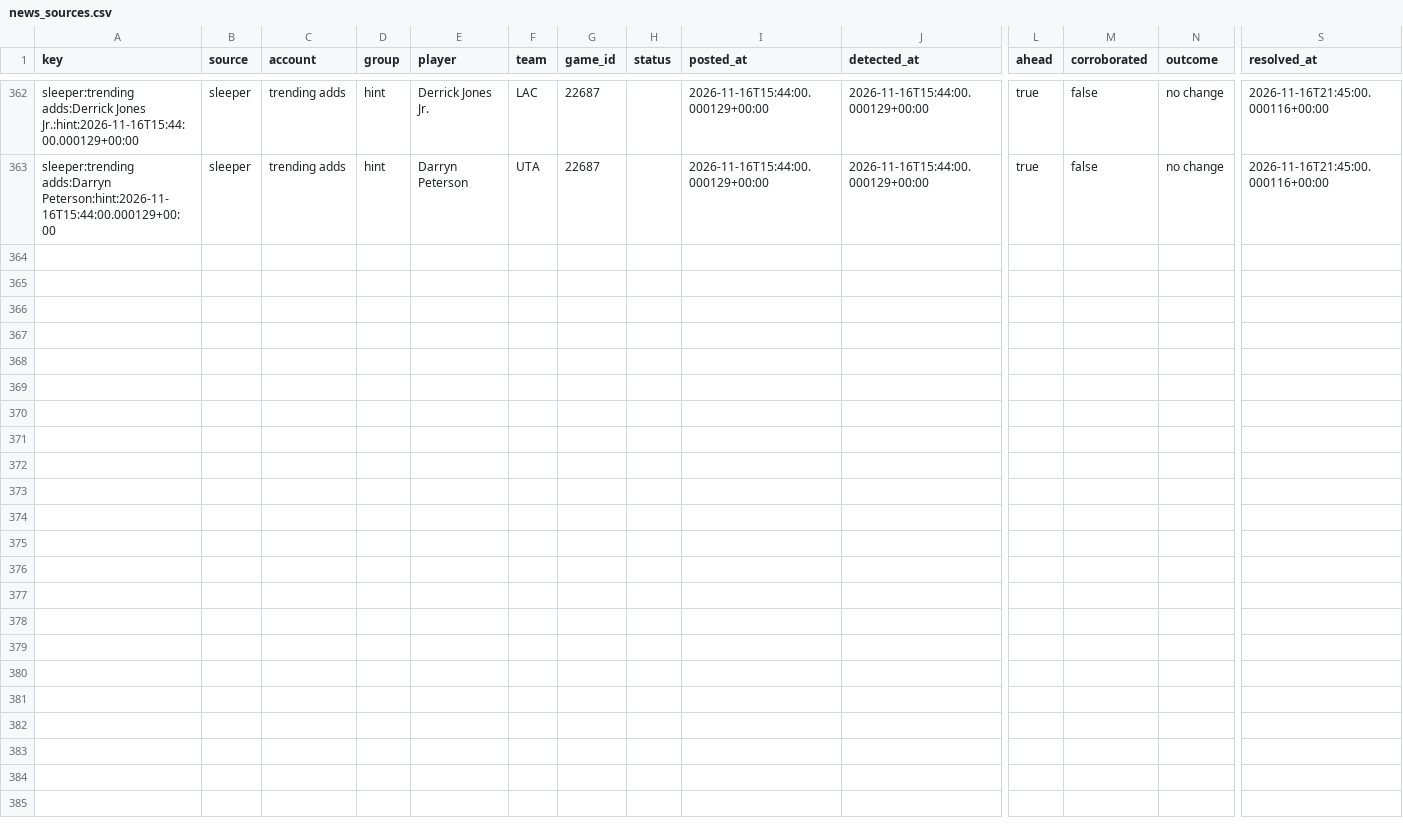
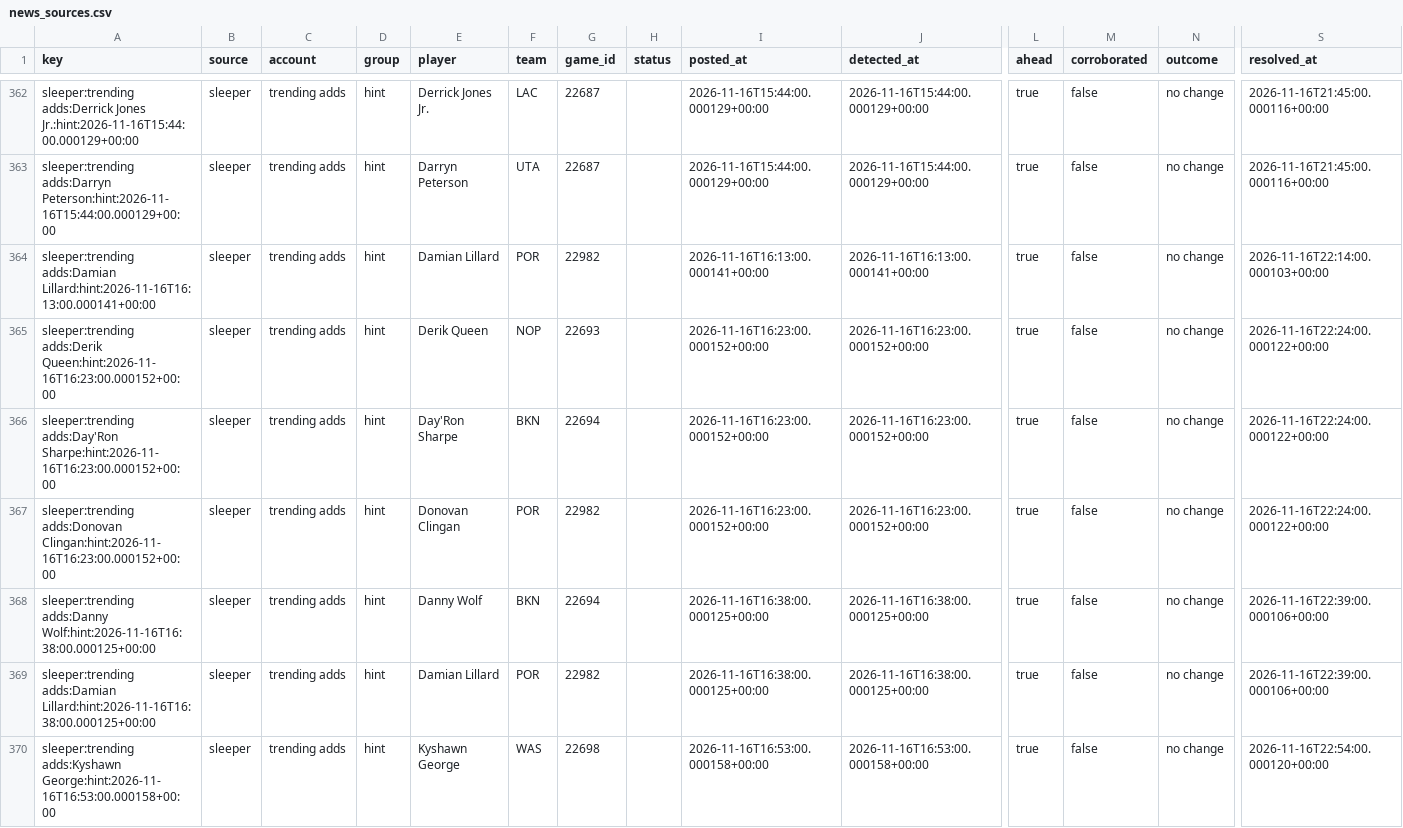
Before and after one commit to PirateKingInc/test-m11, a CSV file: ledger/news_sources.csv, drawn as a sheet; only a part is shown, gaps mark what is left out; rows hold the shown columns only; the diff names each change by its address in the sheet, - before the commit and + after, or states it on an @@ line.

```diff
--- a/ledger/news_sources.csv
+++ b/ledger/news_sources.csv
+row 364: sleeper:trending adds:Damian Lillard:hint:2026-11-16T16:13:00.000141+00:00 | sleeper | trending adds | hint | Damian Lillard | POR | 22982 |  | 2026-11-16T16:13:00.000141+00:00 | 2026-11-16T16:13:00.000141+00:00 | true | false | no change | 2026-11-16T22:14:00.000103+00:00
+row 365: sleeper:trending adds:Derik Queen:hint:2026-11-16T16:23:00.000152+00:00 | sleeper | trending adds | hint | Derik Queen | NOP | 22693 |  | 2026-11-16T16:23:00.000152+00:00 | 2026-11-16T16:23:00.000152+00:00 | true | false | no change | 2026-11-16T22:24:00.000122+00:00
+row 366: sleeper:trending adds:Day'Ron Sharpe:hint:2026-11-16T16:23:00.000152+00:00 | sleeper | trending adds | hint | Day'Ron Sharpe | BKN | 22694 |  | 2026-11-16T16:23:00.000152+00:00 | 2026-11-16T16:23:00.000152+00:00 | true | false | no change | 2026-11-16T22:24:00.000122+00:00
+row 367: sleeper:trending adds:Donovan Clingan:hint:2026-11-16T16:23:00.000152+00:00 | sleeper | trending adds | hint | Donovan Clingan | POR | 22982 |  | 2026-11-16T16:23:00.000152+00:00 | 2026-11-16T16:23:00.000152+00:00 | true | false | no change | 2026-11-16T22:24:00.000122+00:00
+row 368: sleeper:trending adds:Danny Wolf:hint:2026-11-16T16:38:00.000125+00:00 | sleeper | trending adds | hint | Danny Wolf | BKN | 22694 |  | 2026-11-16T16:38:00.000125+00:00 | 2026-11-16T16:38:00.000125+00:00 | true | false | no change | 2026-11-16T22:39:00.000106+00:00
+row 369: sleeper:trending adds:Damian Lillard:hint:2026-11-16T16:38:00.000125+00:00 | sleeper | trending adds | hint | Damian Lillard | POR | 22982 |  | 2026-11-16T16:38:00.000125+00:00 | 2026-11-16T16:38:00.000125+00:00 | true | false | no change | 2026-11-16T22:39:00.000106+00:00
+row 370: sleeper:trending adds:Kyshawn George:hint:2026-11-16T16:53:00.000158+00:00 | sleeper | trending adds | hint | Kyshawn George | WAS | 22698 |  | 2026-11-16T16:53:00.000158+00:00 | 2026-11-16T16:53:00.000158+00:00 | true | false | no change | 2026-11-16T22:54:00.000120+00:00
```
Also changed, not shown: ledger/annotations.csv, ledger/labels.csv, 3 other files.
